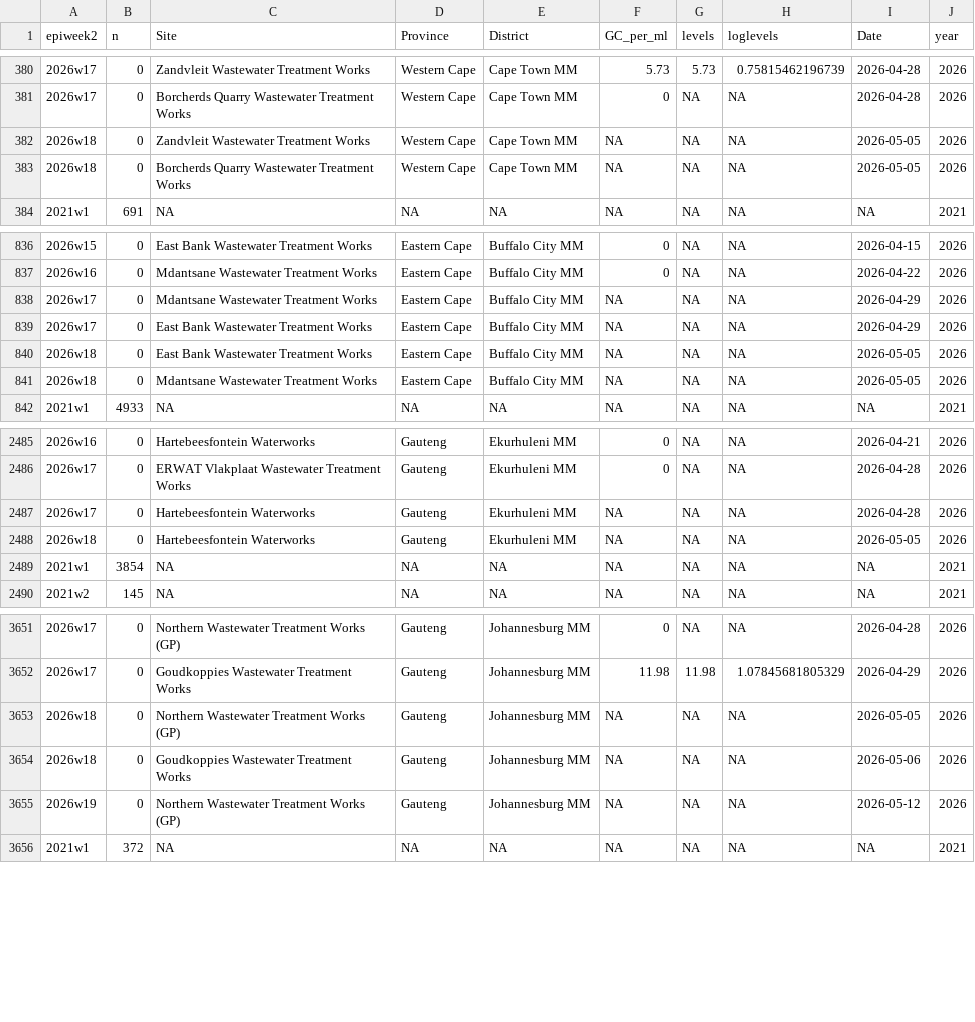
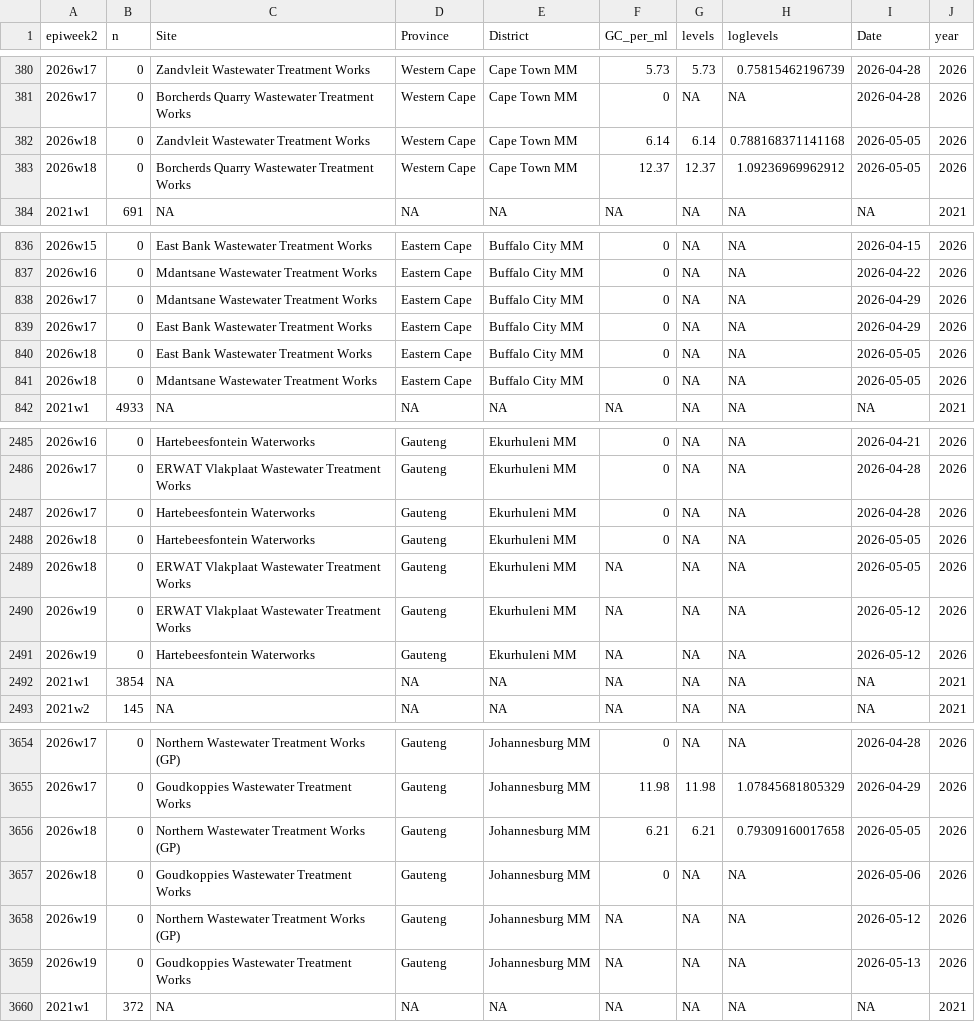
Before and after one commit to NICD-Wastewater-Genomics/NICD-Dash-Data, a CSV file: provincial_cases_vs_levels.csv, drawn as a sheet; only a part is shown, gaps mark what is left out; the diff covers the shown part only.

Commit message:
automated quantitative data update

```diff
--- a/provincial_cases_vs_levels.csv
+++ b/provincial_cases_vs_levels.csv
@@ -381,4 +381,4 @@
 "2026w17",0,"Borcherds Quarry Wastewater Treatment Works","Western Cape","Cape Town MM",0,NA,NA,2026-04-28,2026
-"2026w18",0,"Zandvleit Wastewater Treatment Works","Western Cape","Cape Town MM",NA,NA,NA,2026-05-05,2026
-"2026w18",0,"Borcherds Quarry Wastewater Treatment Works","Western Cape","Cape Town MM",NA,NA,NA,2026-05-05,2026
+"2026w18",0,"Zandvleit Wastewater Treatment Works","Western Cape","Cape Town MM",6.14,6.14,0.788168371141168,2026-05-05,2026
+"2026w18",0,"Borcherds Quarry Wastewater Treatment Works","Western Cape","Cape Town MM",12.37,12.37,1.09236969962912,2026-05-05,2026
 "2021w1",691,NA,NA,NA,NA,NA,NA,NA,2021
@@ -837,6 +837,6 @@
 "2026w16",0,"Mdantsane Wastewater Treatment Works","Eastern Cape","Buffalo City MM",0,NA,NA,2026-04-22,2026
-"2026w17",0,"Mdantsane Wastewater Treatment Works","Eastern Cape","Buffalo City MM",NA,NA,NA,2026-04-29,2026
-"2026w17",0,"East Bank Wastewater Treatment Works","Eastern Cape","Buffalo City MM",NA,NA,NA,2026-04-29,2026
-"2026w18",0,"East Bank Wastewater Treatment Works","Eastern Cape","Buffalo City MM",NA,NA,NA,2026-05-05,2026
-"2026w18",0,"Mdantsane Wastewater Treatment Works","Eastern Cape","Buffalo City MM",NA,NA,NA,2026-05-05,2026
+"2026w17",0,"Mdantsane Wastewater Treatment Works","Eastern Cape","Buffalo City MM",0,NA,NA,2026-04-29,2026
+"2026w17",0,"East Bank Wastewater Treatment Works","Eastern Cape","Buffalo City MM",0,NA,NA,2026-04-29,2026
+"2026w18",0,"East Bank Wastewater Treatment Works","Eastern Cape","Buffalo City MM",0,NA,NA,2026-05-05,2026
+"2026w18",0,"Mdantsane Wastewater Treatment Works","Eastern Cape","Buffalo City MM",0,NA,NA,2026-05-05,2026
 "2021w1",4933,NA,NA,NA,NA,NA,NA,NA,2021
@@ -2486,4 +2486,7 @@
 "2026w17",0,"ERWAT Vlakplaat Wastewater Treatment Works","Gauteng","Ekurhuleni MM",0,NA,NA,2026-04-28,2026
-"2026w17",0,"Hartebeesfontein Waterworks","Gauteng","Ekurhuleni MM",NA,NA,NA,2026-04-28,2026
-"2026w18",0,"Hartebeesfontein Waterworks","Gauteng","Ekurhuleni MM",NA,NA,NA,2026-05-05,2026
+"2026w17",0,"Hartebeesfontein Waterworks","Gauteng","Ekurhuleni MM",0,NA,NA,2026-04-28,2026
+"2026w18",0,"Hartebeesfontein Waterworks","Gauteng","Ekurhuleni MM",0,NA,NA,2026-05-05,2026
+"2026w18",0,"ERWAT Vlakplaat Wastewater Treatment Works","Gauteng","Ekurhuleni MM",NA,NA,NA,2026-05-05,2026
+"2026w19",0,"ERWAT Vlakplaat Wastewater Treatment Works","Gauteng","Ekurhuleni MM",NA,NA,NA,2026-05-12,2026
+"2026w19",0,"Hartebeesfontein Waterworks","Gauteng","Ekurhuleni MM",NA,NA,NA,2026-05-12,2026
 "2021w1",3854,NA,NA,NA,NA,NA,NA,NA,2021
@@ -3652,5 +3655,6 @@
 "2026w17",0,"Goudkoppies Wastewater Treatment Works","Gauteng","Johannesburg MM",11.98,11.98,1.07845681805329,2026-04-29,2026
-"2026w18",0,"Northern Wastewater Treatment Works (GP)","Gauteng","Johannesburg MM",NA,NA,NA,2026-05-05,2026
-"2026w18",0,"Goudkoppies Wastewater Treatment Works","Gauteng","Johannesburg MM",NA,NA,NA,2026-05-06,2026
+"2026w18",0,"Northern Wastewater Treatment Works (GP)","Gauteng","Johannesburg MM",6.21,6.21,0.79309160017658,2026-05-05,2026
+"2026w18",0,"Goudkoppies Wastewater Treatment Works","Gauteng","Johannesburg MM",0,NA,NA,2026-05-06,2026
 "2026w19",0,"Northern Wastewater Treatment Works (GP)","Gauteng","Johannesburg MM",NA,NA,NA,2026-05-12,2026
+"2026w19",0,"Goudkoppies Wastewater Treatment Works","Gauteng","Johannesburg MM",NA,NA,NA,2026-05-13,2026
 "2021w1",372,NA,NA,NA,NA,NA,NA,NA,2021
```
Also changed, not shown: 20 edited cells elsewhere in this file, rsa_cases_vs_levels.csv.
